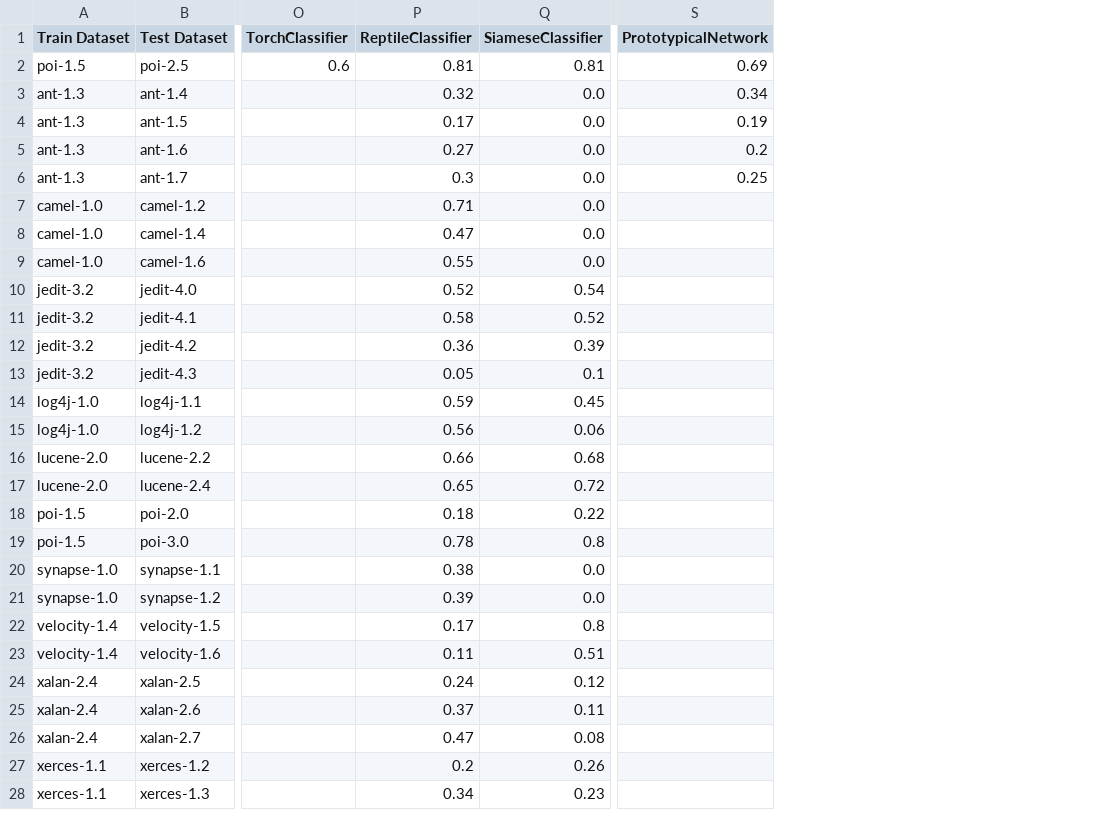
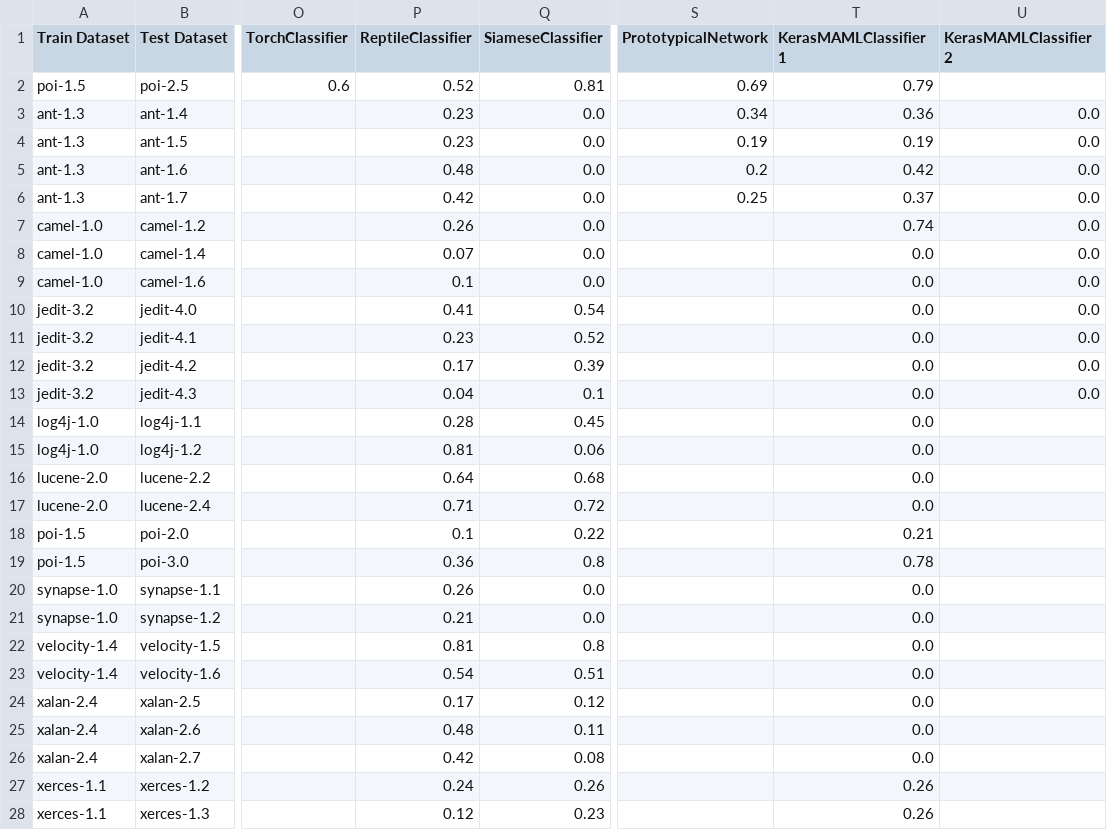
Before and after one commit to alrz1999/Fault-Prediction, a CSV file: metrics/f1.csv, drawn as a sheet; only a part is shown, gaps mark what is left out; the diff covers the shown part only; the diff names each change by its address in the sheet, - before the commit and + after, or states it on an @@ line.

```diff
--- a/metrics/f1.csv
+++ b/metrics/f1.csv
+column T (KerasMAMLClassifier1), rows 2-28: 0.79 | 0.36 | 0.19 | 0.42 | 0.37 | 0.74 | 0.0 | 0.0 | 0.0 | 0.0 | 0.0 | 0.0 | 0.0 | 0.0 | 0.0 | 0.0 | 0.21 | 0.78 | 0.0 | 0.0 | 0.0 | 0.0 | 0.0 | 0.0 | 0.0 | 0.26 | 0.26
+column U (KerasMAMLClassifier2), rows 3-13: all 0.0
-P2 (ReptileClassifier): 0.81
+P2 (ReptileClassifier): 0.52
-P3 (ReptileClassifier): 0.32
+P3 (ReptileClassifier): 0.23
-P4 (ReptileClassifier): 0.17
+P4 (ReptileClassifier): 0.23
-P5 (ReptileClassifier): 0.27
+P5 (ReptileClassifier): 0.48
-P6 (ReptileClassifier): 0.3
+P6 (ReptileClassifier): 0.42
-P7 (ReptileClassifier): 0.71
+P7 (ReptileClassifier): 0.26
-P8 (ReptileClassifier): 0.47
+P8 (ReptileClassifier): 0.07
-P9 (ReptileClassifier): 0.55
+P9 (ReptileClassifier): 0.1
-P10 (ReptileClassifier): 0.52
+P10 (ReptileClassifier): 0.41
-P11 (ReptileClassifier): 0.58
+P11 (ReptileClassifier): 0.23
-P12 (ReptileClassifier): 0.36
+P12 (ReptileClassifier): 0.17
-P13 (ReptileClassifier): 0.05
+P13 (ReptileClassifier): 0.04
-P14 (ReptileClassifier): 0.59
+P14 (ReptileClassifier): 0.28
-P15 (ReptileClassifier): 0.56
+P15 (ReptileClassifier): 0.81
-P16 (ReptileClassifier): 0.66
+P16 (ReptileClassifier): 0.64
-P17 (ReptileClassifier): 0.65
+P17 (ReptileClassifier): 0.71
-P18 (ReptileClassifier): 0.18
+P18 (ReptileClassifier): 0.1
-P19 (ReptileClassifier): 0.78
+P19 (ReptileClassifier): 0.36
-P20 (ReptileClassifier): 0.38
+P20 (ReptileClassifier): 0.26
-P21 (ReptileClassifier): 0.39
+P21 (ReptileClassifier): 0.21
-P22 (ReptileClassifier): 0.17
+P22 (ReptileClassifier): 0.81
-P23 (ReptileClassifier): 0.11
+P23 (ReptileClassifier): 0.54
-P24 (ReptileClassifier): 0.24
+P24 (ReptileClassifier): 0.17
-P25 (ReptileClassifier): 0.37
+P25 (ReptileClassifier): 0.48
-P26 (ReptileClassifier): 0.47
+P26 (ReptileClassifier): 0.42
-P27 (ReptileClassifier): 0.2
+P27 (ReptileClassifier): 0.24
-P28 (ReptileClassifier): 0.34
+P28 (ReptileClassifier): 0.12
```
Also changed, not shown: 15 added rows and 1 edited cell elsewhere in this file, metrics/AUC.csv, metrics/accuracy.csv, 11 other files.
